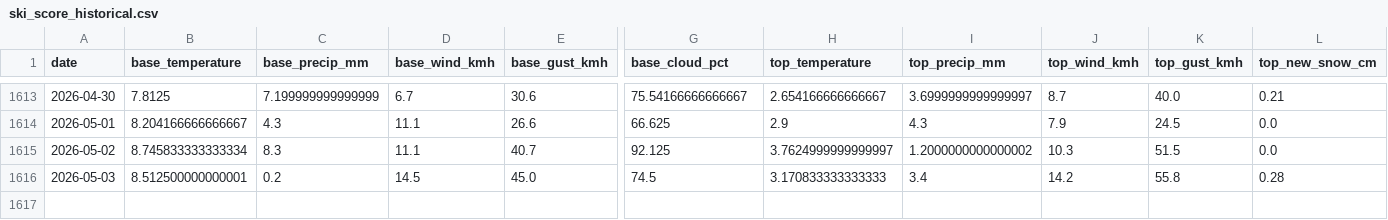
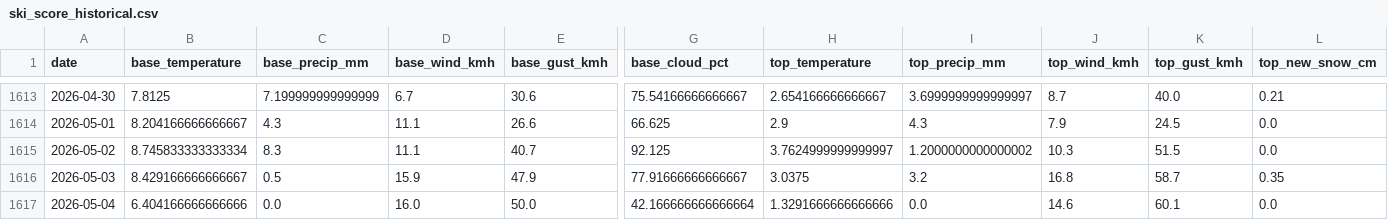
Before and after one commit to CeciliaRodriguez/sierra-nevada-ski-score, a CSV file: data/ski_score_historical.csv, drawn as a sheet; only a part is shown, gaps mark what is left out; rows hold the shown columns only; the diff covers the shown part only; the diff names each change by its address in the sheet, - before the commit and + after, or states it on an @@ line.

```diff
--- a/data/ski_score_historical.csv
+++ b/data/ski_score_historical.csv
-B1616 (base_temperature): 8.512500000000001
+B1616 (base_temperature): 8.429166666666667
-C1616 (base_precip_mm): 0.2
+C1616 (base_precip_mm): 0.5
-D1616 (base_wind_kmh): 14.5
+D1616 (base_wind_kmh): 15.9
-E1616 (base_gust_kmh): 45.0
+E1616 (base_gust_kmh): 47.9
-G1616 (base_cloud_pct): 74.5
+G1616 (base_cloud_pct): 77.91666666666667
-H1616 (top_temperature): 3.170833333333333
+H1616 (top_temperature): 3.0375
-I1616 (top_precip_mm): 3.4
+I1616 (top_precip_mm): 3.2
-J1616 (top_wind_kmh): 14.2
+J1616 (top_wind_kmh): 16.8
-K1616 (top_gust_kmh): 55.8
+K1616 (top_gust_kmh): 58.7
-L1616 (top_new_snow_cm): 0.28
+L1616 (top_new_snow_cm): 0.35
+row 1617: 2026-05-04 | 6.404166666666666 | 0.0 | 16.0 | 50.0 | 42.166666666666664 | 1.3291666666666666 | 0.0 | 14.6 | 60.1 | 0.0
```
Also changed, not shown: 9 edited cells elsewhere in this file, data/ski_data.csv.
